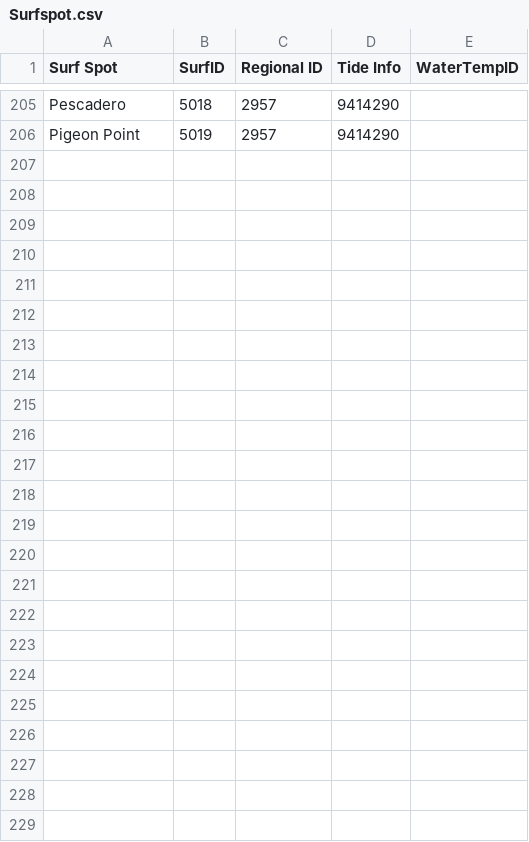
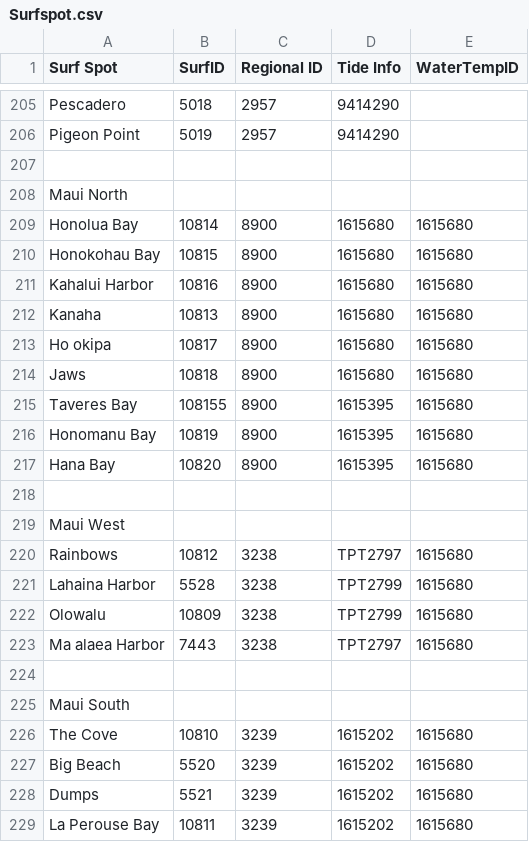
Before and after one commit to drkmsmithjr/SurfReport, a CSV file: Surfspot.csv, drawn as a sheet; only a part is shown, gaps mark what is left out.

Commit message:
All California Spots, Added mission San Clemente Spots, Added Maui

```diff
--- a/Surfspot.csv
+++ b/Surfspot.csv
@@ -206 +206,24 @@ Pescadero,5018,2957,9414290,
 Pigeon Point,5019,2957,9414290,
+,,,,
+Maui North,,,,
+Honolua Bay,10814,8900,1615680,1615680
+Honokohau Bay,10815,8900,1615680,1615680
+Kahalui Harbor,10816,8900,1615680,1615680
+Kanaha,10813,8900,1615680,1615680
+Ho okipa,10817,8900,1615680,1615680
+Jaws,10818,8900,1615680,1615680
+Taveres Bay,108155,8900,1615395,1615680
+Honomanu Bay,10819,8900,1615395,1615680
+Hana Bay,10820,8900,1615395,1615680
+,,,,
+Maui West,,,,
+Rainbows,10812,3238,TPT2797,1615680
+Lahaina Harbor,5528,3238,TPT2799,1615680
+Olowalu,10809,3238,TPT2799,1615680
+Ma alaea Harbor,7443,3238,TPT2797,1615680
+,,,,
+Maui South,,,,
+The Cove,10810,3239,1615202,1615680
+Big Beach,5520,3239,1615202,1615680
+Dumps,5521,3239,1615202,1615680
+La Perouse Bay,10811,3239,1615202,1615680
```
Also changed, not shown: 3 other files.
